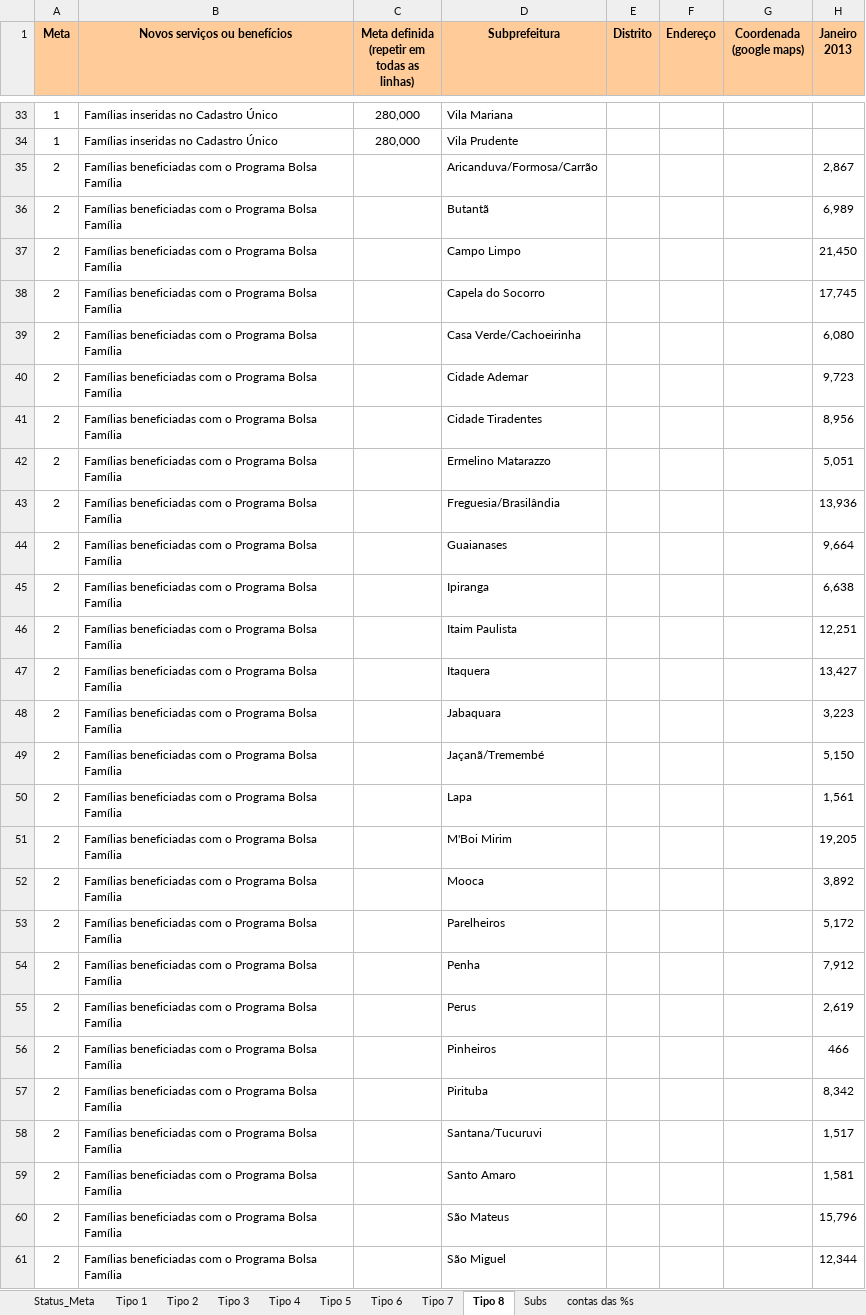
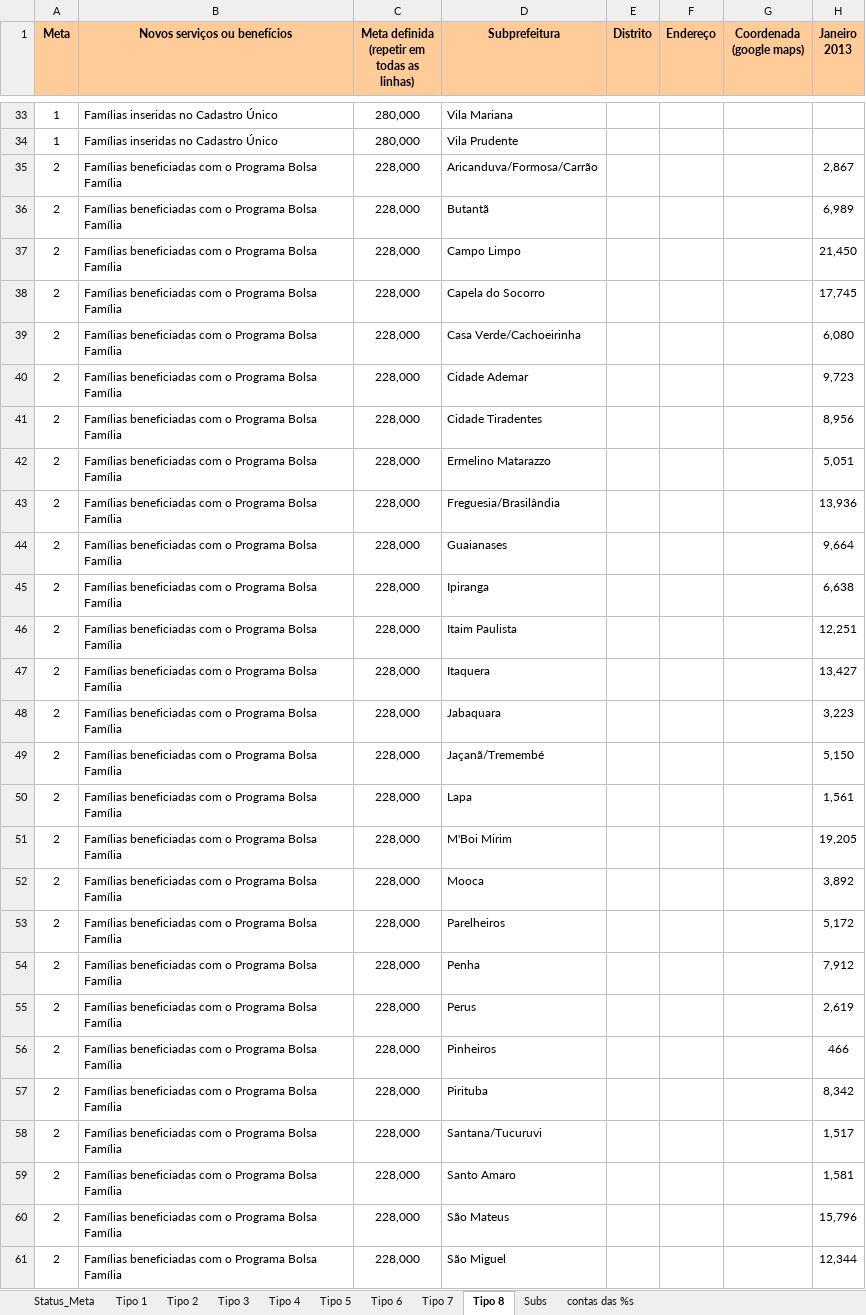
Before and after one commit to prefeiturasp/programa-de-metas-api, an Excel workbook: app/storage/importer/decima-nona-versao.xlsx, sheet Tipo 8, drawn as a sheet; only a part is shown, gaps mark what is left out; values as stored, in another font and other column widths than the file's, no borders; the diff covers the shown part only; the diff names each change by its address in the sheet, - before the commit and + after, or states it on an @@ line.

```diff
--- a/app/storage/importer/decima-nona-versao.xlsx (sheet Tipo 8)
+++ b/app/storage/importer/decima-nona-versao.xlsx (sheet Tipo 8)
-C35:C61: (empty)
+C35:C61: 228,000
```
Also changed, not shown: 44 edited cells and cell formats elsewhere in this sheet, sheet Tipo 1, sheet Tipo 2, sheet Status_Meta, sheet Tipo 3, sheet Tipo 6, sheet contas das %s, 3 more sheets, formulas that keep their value, hidden cells, charts or pictures.
